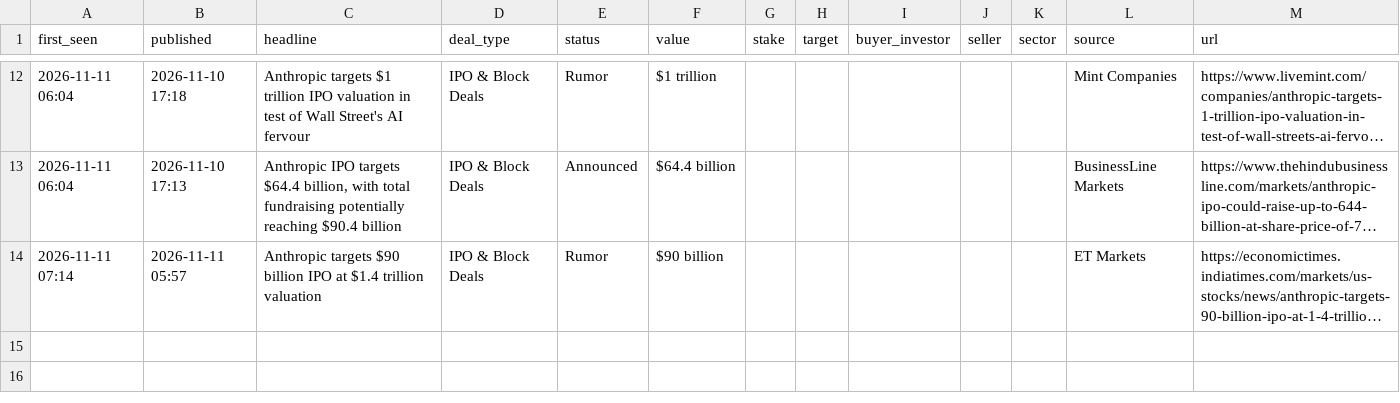
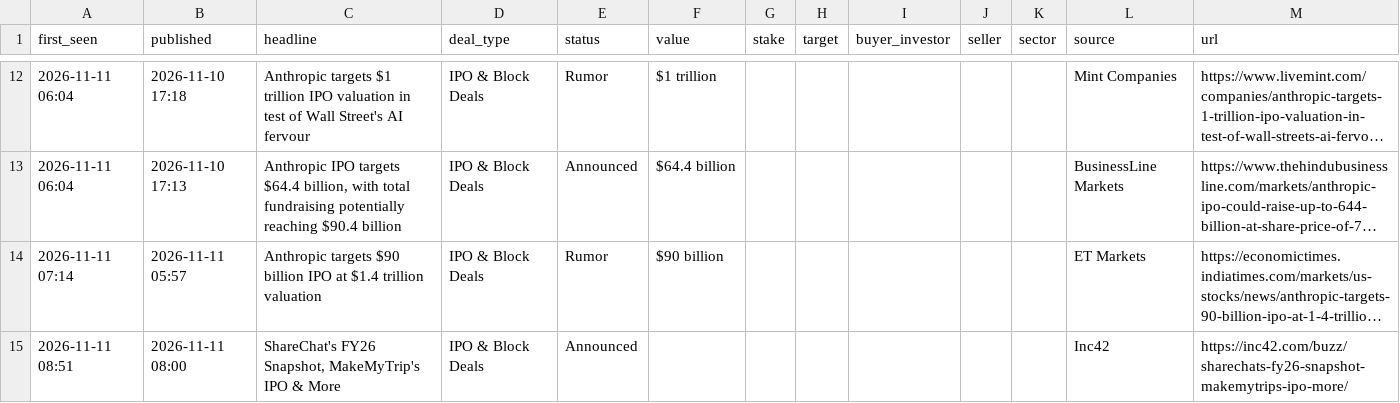
Before and after one commit to aarreev12342/morning-brief, a CSV file: data/deals.csv, drawn as a sheet; only a part is shown, gaps mark what is left out; long unchanged cells end in …; the diff names each change by its address in the sheet, - before the commit and + after, or states it on an @@ line.

Commit message:
Update deal log

```diff
--- a/data/deals.csv
+++ b/data/deals.csv
+row 15: 2026-11-11 08:51 | 2026-11-11 08:00 | ShareChat's FY26 Snapshot, MakeMyTrip's IPO & More | IPO & Block Deals | Announced |  |  |  |  |  |  | Inc42 | https://inc42.com/buzz/sharechats-fy26-snapshot-makemytrips-ipo-more/
```
